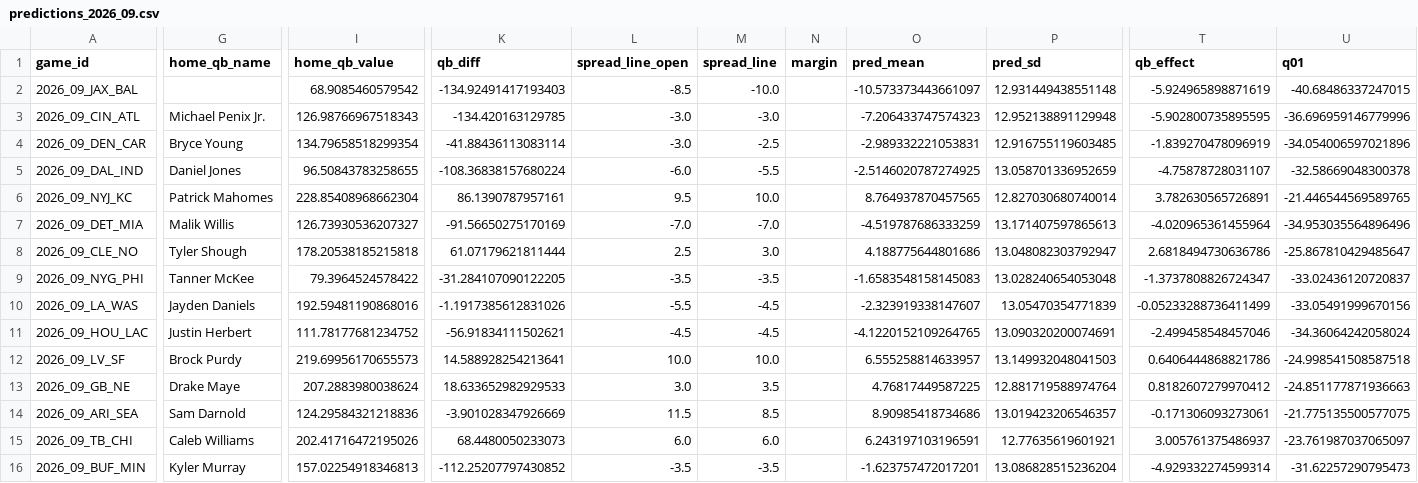
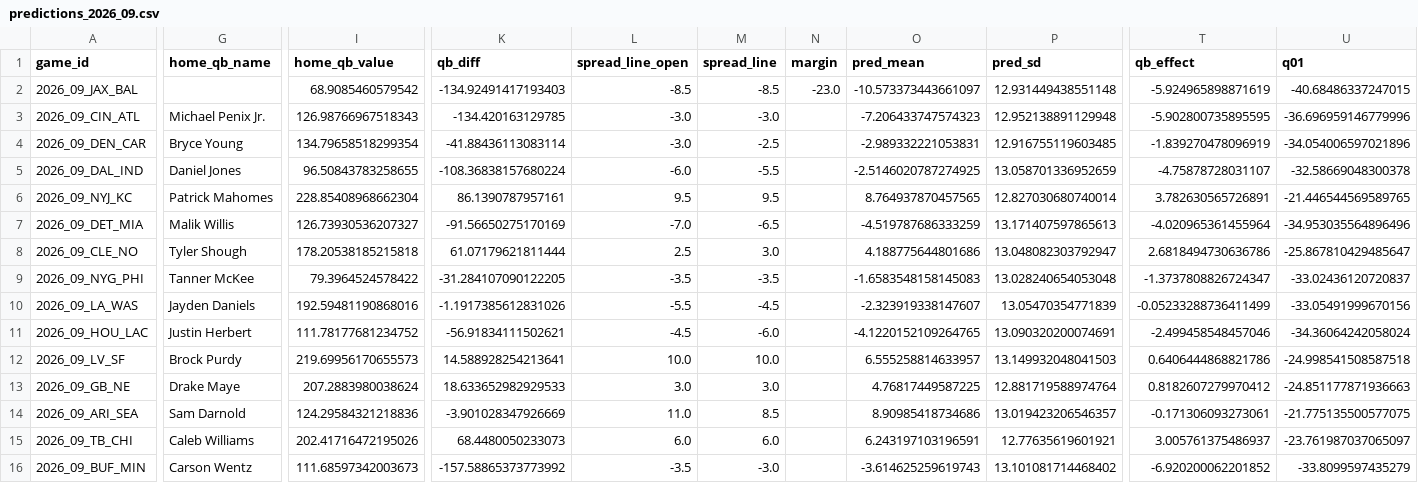
Before and after one commit to iggysiegel/nfl, a CSV file: predictions/predictions_2026_09.csv, drawn as a sheet; only a part is shown, gaps mark what is left out; the diff covers the shown part only; the diff names each change by its address in the sheet, - before the commit and + after, or states it on an @@ line.

```diff
--- a/predictions/predictions_2026_09.csv
+++ b/predictions/predictions_2026_09.csv
-M2 (spread_line): -10.0
+M2 (spread_line): -8.5
-N2 (margin): (empty)
+N2 (margin): -23.0
-M6 (spread_line): 10.0
+M6 (spread_line): 9.5
-M7 (spread_line): -7.0
+M7 (spread_line): -6.5
-M11 (spread_line): -4.5
+M11 (spread_line): -6.0
-M13 (spread_line): 3.5
+M13 (spread_line): 3.0
-L14 (spread_line_open): 11.5
+L14 (spread_line_open): 11.0
-G16 (home_qb_name): Kyler Murray
+G16 (home_qb_name): Carson Wentz
-I16 (home_qb_value): 157.02254918346813
+I16 (home_qb_value): 111.68597342003673
-K16 (qb_diff): -112.25207797430852
+K16 (qb_diff): -157.58865373773992
-M16 (spread_line): -3.5
+M16 (spread_line): -3.0
-O16 (pred_mean): -1.623757472017201
+O16 (pred_mean): -3.614625259619743
-P16 (pred_sd): 13.086828515236204
+P16 (pred_sd): 13.101081714468402
-T16 (qb_effect): -4.929332274599314
+T16 (qb_effect): -6.920200062201852
-U16 (q01): -31.62257290795473
+U16 (q01): -33.8099597435279
```
Also changed, not shown: 98 edited cells elsewhere in this file.
